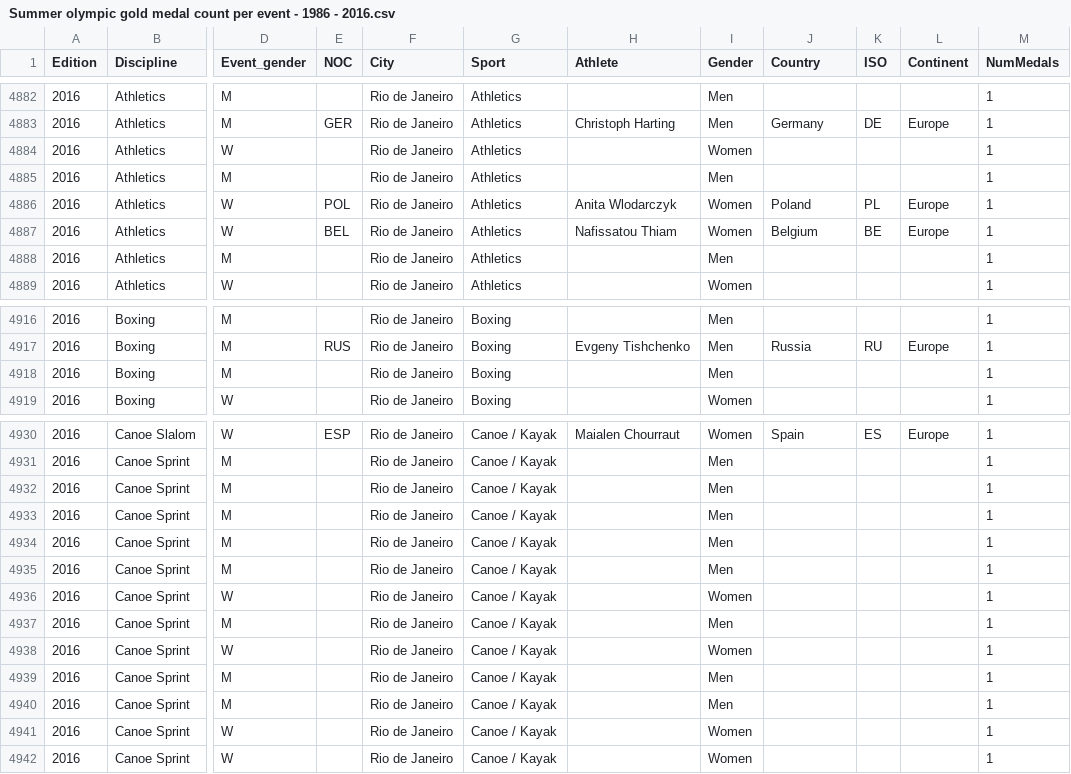
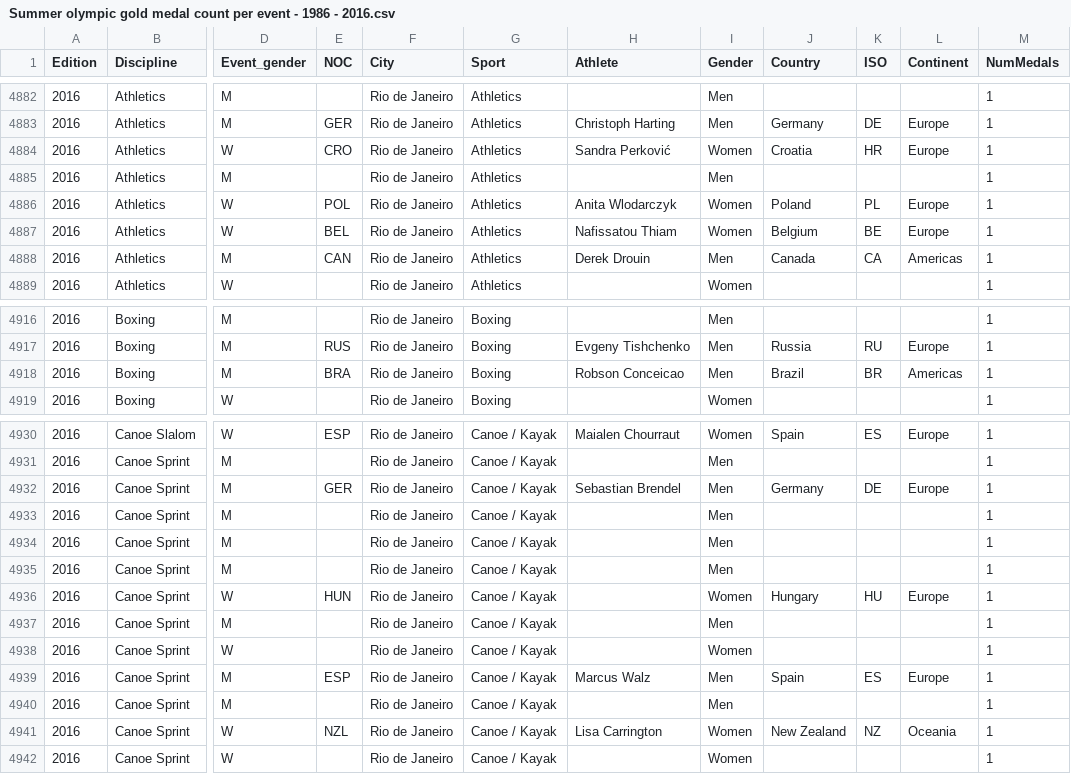
Before and after one commit to nbremer/olympicfeathers, a CSV file: data/Summer olympic gold medal count per event - 1986 - 2016.csv, drawn as a sheet; only a part is shown, gaps mark what is left out; the diff covers the shown part only; the diff names each change by its address in the sheet, - before the commit and + after, or states it on an @@ line.

```diff
--- a/data/Summer olympic gold medal count per event - 1986 - 2016.csv
+++ b/data/Summer olympic gold medal count per event - 1986 - 2016.csv
-E4884 (NOC): (empty)
+E4884 (NOC): CRO
-H4884 (Athlete): (empty)
+H4884 (Athlete): Sandra Perković
-J4884 (Country): (empty)
+J4884 (Country): Croatia
-K4884 (ISO): (empty)
+K4884 (ISO): HR
-L4884 (Continent): (empty)
+L4884 (Continent): Europe
-E4888 (NOC): (empty)
+E4888 (NOC): CAN
-H4888 (Athlete): (empty)
+H4888 (Athlete): Derek Drouin
-J4888 (Country): (empty)
+J4888 (Country): Canada
-K4888 (ISO): (empty)
+K4888 (ISO): CA
-L4888 (Continent): (empty)
+L4888 (Continent): Americas
-E4918 (NOC): (empty)
+E4918 (NOC): BRA
-H4918 (Athlete): (empty)
+H4918 (Athlete): Robson Conceicao
-J4918 (Country): (empty)
+J4918 (Country): Brazil
-K4918 (ISO): (empty)
+K4918 (ISO): BR
-L4918 (Continent): (empty)
+L4918 (Continent): Americas
-E4932 (NOC): (empty)
+E4932 (NOC): GER
-H4932 (Athlete): (empty)
+H4932 (Athlete): Sebastian Brendel
-J4932 (Country): (empty)
+J4932 (Country): Germany
-K4932 (ISO): (empty)
+K4932 (ISO): DE
-L4932 (Continent): (empty)
+L4932 (Continent): Europe
-E4936 (NOC): (empty)
+E4936 (NOC): HUN
-J4936 (Country): (empty)
+J4936 (Country): Hungary
-K4936 (ISO): (empty)
+K4936 (ISO): HU
-L4936 (Continent): (empty)
+L4936 (Continent): Europe
-E4939 (NOC): (empty)
+E4939 (NOC): ESP
-H4939 (Athlete): (empty)
+H4939 (Athlete): Marcus Walz
-J4939 (Country): (empty)
+J4939 (Country): Spain
-K4939 (ISO): (empty)
+K4939 (ISO): ES
-L4939 (Continent): (empty)
+L4939 (Continent): Europe
-E4941 (NOC): (empty)
+E4941 (NOC): NZL
-H4941 (Athlete): (empty)
+H4941 (Athlete): Lisa Carrington
-J4941 (Country): (empty)
+J4941 (Country): New Zealand
-K4941 (ISO): (empty)
+K4941 (ISO): NZ
-L4941 (Continent): (empty)
+L4941 (Continent): Oceania
```
Also changed, not shown: 1 added row, 1 removed row, 30 moved rows and 98 edited cells elsewhere in this file, 3 other files.
